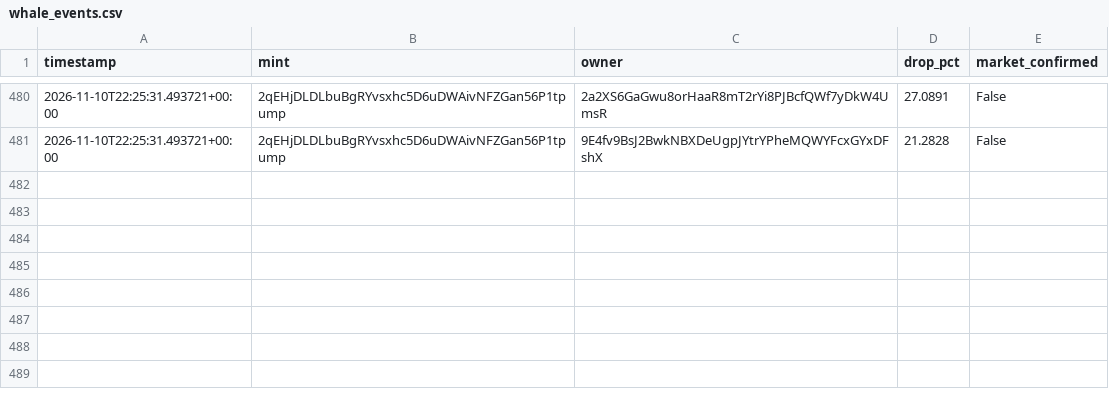
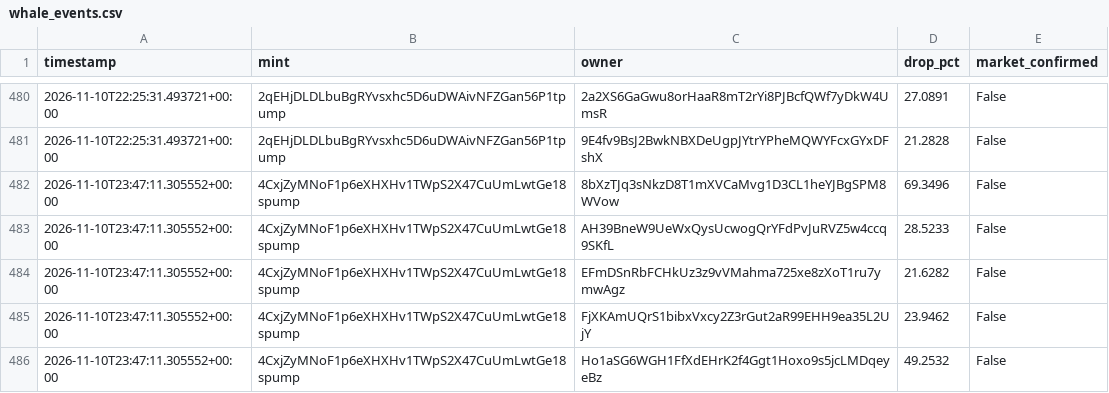
Before and after one commit to amincanani1985-web/meme-scanner-bot, a CSV file: whale_events.csv, drawn as a sheet; only a part is shown, gaps mark what is left out.

```diff
--- a/whale_events.csv
+++ b/whale_events.csv
@@ -481 +481,6 @@ timestamp,mint,owner,drop_pct,market_confirmed
 2026-11-10T22:25:31.493721+00:00,2qEHjDLDLbuBgRYvsxhc5D6uDWAivNFZGan56P1tpump,9E4fv9BsJ2BwkNBXDeUgpJYtrYPheMQWYFcxGYxDFshX,21.2828,False
+2026-11-10T23:47:11.305552+00:00,4CxjZyMNoF1p6eXHXHv1TWpS2X47CuUmLwtGe18spump,8bXzTJq3sNkzD8T1mXVCaMvg1D3CL1heYJBgSPM8WVow,69.3496,False
+2026-11-10T23:47:11.305552+00:00,4CxjZyMNoF1p6eXHXHv1TWpS2X47CuUmLwtGe18spump,AH39BneW9UeWxQysUcwogQrYFdPvJuRVZ5w4ccq9SKfL,28.5233,False
+2026-11-10T23:47:11.305552+00:00,4CxjZyMNoF1p6eXHXHv1TWpS2X47CuUmLwtGe18spump,EFmDSnRbFCHkUz3z9vVMahma725xe8zXoT1ru7ymwAgz,21.6282,False
+2026-11-10T23:47:11.305552+00:00,4CxjZyMNoF1p6eXHXHv1TWpS2X47CuUmLwtGe18spump,FjXKAmUQrS1bibxVxcy2Z3rGut2aR99EHH9ea35L2UjY,23.9462,False
+2026-11-10T23:47:11.305552+00:00,4CxjZyMNoF1p6eXHXHv1TWpS2X47CuUmLwtGe18spump,Ho1aSG6WGH1FfXdEHrK2f4Ggt1Hoxo9s5jcLMDqeyeBz,49.2532,False
```
Also changed, not shown: paper_account/shadow_observations.csv, 10 other files.
